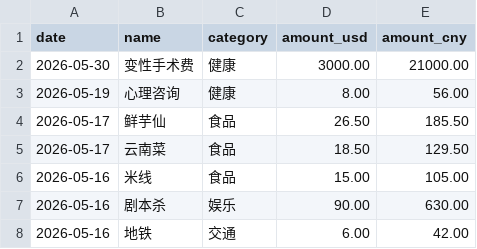
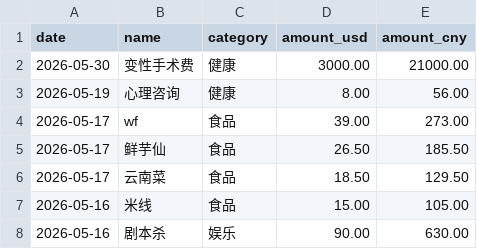
Before and after one commit to yang-lanlan/jizhang, a CSV file: data/expenses.csv, drawn as a sheet; only a part is shown; the shorter side is filled out with more unchanged rows; the diff names each change by its address in the sheet, - before the commit and + after, or states it on an @@ line.

Commit message:
chore: update csv 2026-05-17T23:04:29.019Z

```diff
--- a/data/expenses.csv
+++ b/data/expenses.csv
+row 4: 2026-05-17 | wf | 食品 | 39.00 | 273.00
```
